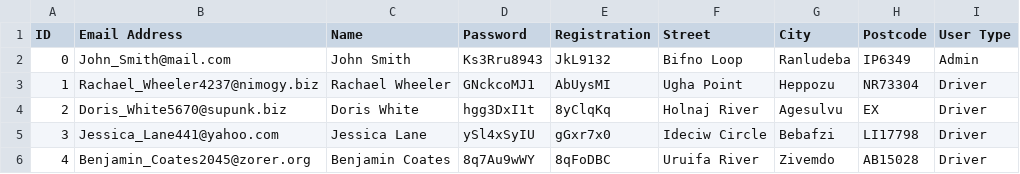
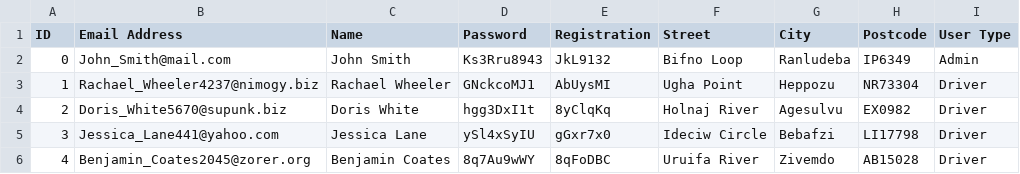
Before and after one commit to hazzaRR/Parkarino, a CSV file: db.csv, drawn as a sheet; only a part is shown.

Commit message:
Update db.csv

```diff
--- a/db.csv
+++ b/db.csv
@@ -3,3 +3,3 @@ ID,Email Address,Name,Password,Registration,Street,City,Postcode,User Type
 1,Rachael_Wheeler4237@nimogy.biz,Rachael Wheeler,GNckcoMJ1,AbUysMI,Ugha Point,Heppozu,NR73304,Driver
-2,Doris_White5670@supunk.biz,Doris White,hgg3DxI1t,8yClqKq,Holnaj River,Agesulvu,EX,Driver
+2,Doris_White5670@supunk.biz,Doris White,hgg3DxI1t,8yClqKq,Holnaj River,Agesulvu,EX0982,Driver
 3,Jessica_Lane441@yahoo.com,Jessica Lane,ySl4xSyIU,gGxr7x0,Ideciw Circle,Bebafzi,LI17798,Driver
```
